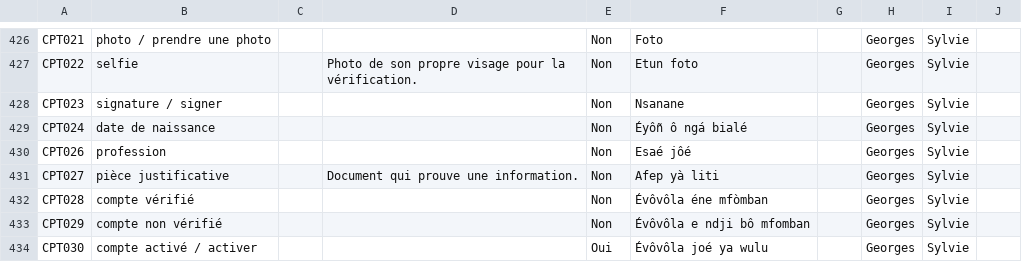
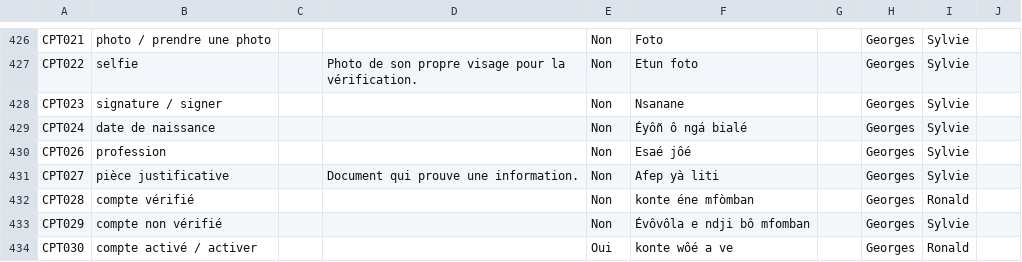
Before and after one commit to georgesmfee4/mayem, a CSV file: packs/bum/glossaire.csv, drawn as a sheet; only a part is shown, gaps mark what is left out; the diff covers the shown part only.

Commit message:
feat(bum): pack 0.13.1, termes revus importes (Georges et Ronald)
83 traductions refaites avec Konte moné, Be frais et Moné ô bili :
phrases, termes, reponses SMS/USSD/voix et explications. Restent aux
locuteurs E10 et E11 (explication courte), encore avec l'ancien mot
pour compte, CPT029 et LIA026, sans nouvelle traduction.

Les tests de la passerelle lisent la traduction attendue dans le pack
au lieu de la recopier : une retraduction ne les casse plus.

```diff
--- a/packs/bum/glossaire.csv
+++ b/packs/bum/glossaire.csv
@@ -431,4 +431,4 @@ CPT026,profession,,,Non,Esaé jôé,,Georges,Sylvie,
 CPT027,pièce justificative,,Document qui prouve une information.,Non,Afep yà liti,,Georges,Sylvie,
-CPT028,compte vérifié,,,Non,Évôvôla éne mfòmban,,Georges,Sylvie,
+CPT028,compte vérifié,,,Non,konte éne mfòmban,,Georges,Ronald,
 CPT029,compte non vérifié,,,Non,Évôvôla e ndji bô mfomban,,Georges,Sylvie,
-CPT030,compte activé / activer,,,Oui,Évôvôla joé ya wulu,,Georges,Sylvie,
+CPT030,compte activé / activer,,,Oui,konte wôé a ve,,Georges,Ronald,
```
Also changed, not shown: 40 edited cells elsewhere in this file, packs/bum/corpus.csv, packs/bum/finale/explications-recues.csv, 7 other files.
